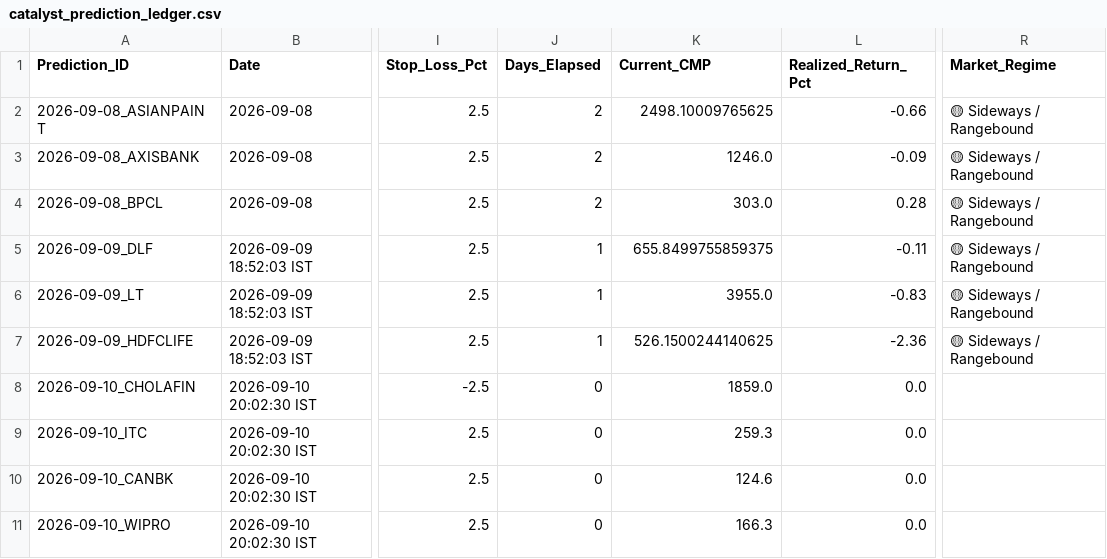
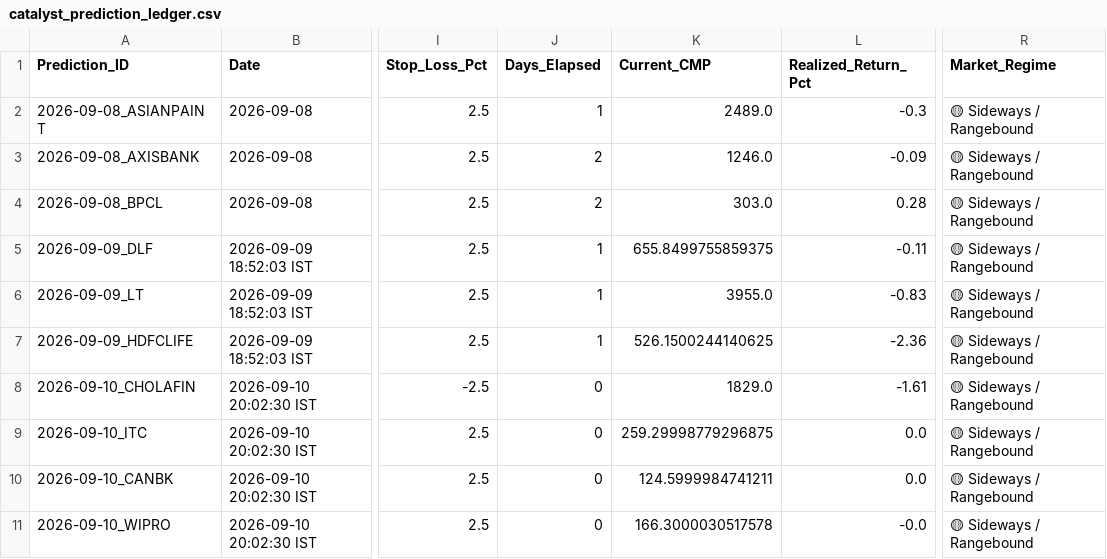
Before and after one commit to purntripathi-cmd/catalyst-pulse-pro, a CSV file: catalyst_prediction_ledger.csv, drawn as a sheet; only a part is shown, gaps mark what is left out; the diff names each change by its address in the sheet, - before the commit and + after, or states it on an @@ line.

Commit message:
Ledger update [2026-09-11 08:51 IST]

```diff
--- a/catalyst_prediction_ledger.csv
+++ b/catalyst_prediction_ledger.csv
-J2 (Days_Elapsed): 2
+J2 (Days_Elapsed): 1
-K2 (Current_CMP): 2498.10009765625
+K2 (Current_CMP): 2489.0
-L2 (Realized_Return_Pct): -0.66
+L2 (Realized_Return_Pct): -0.3
-K8 (Current_CMP): 1859.0
+K8 (Current_CMP): 1829.0
-L8 (Realized_Return_Pct): 0.0
+L8 (Realized_Return_Pct): -1.61
-R8:R11 (Market_Regime): (empty)
+R8:R11 (Market_Regime): 🟡 Sideways / Rangebound
-K9 (Current_CMP): 259.3
+K9 (Current_CMP): 259.29998779296875
-K10 (Current_CMP): 124.6
+K10 (Current_CMP): 124.5999984741211
-K11 (Current_CMP): 166.3
+K11 (Current_CMP): 166.3000030517578
-L11 (Realized_Return_Pct): 0.0
+L11 (Realized_Return_Pct): -0.0
```
